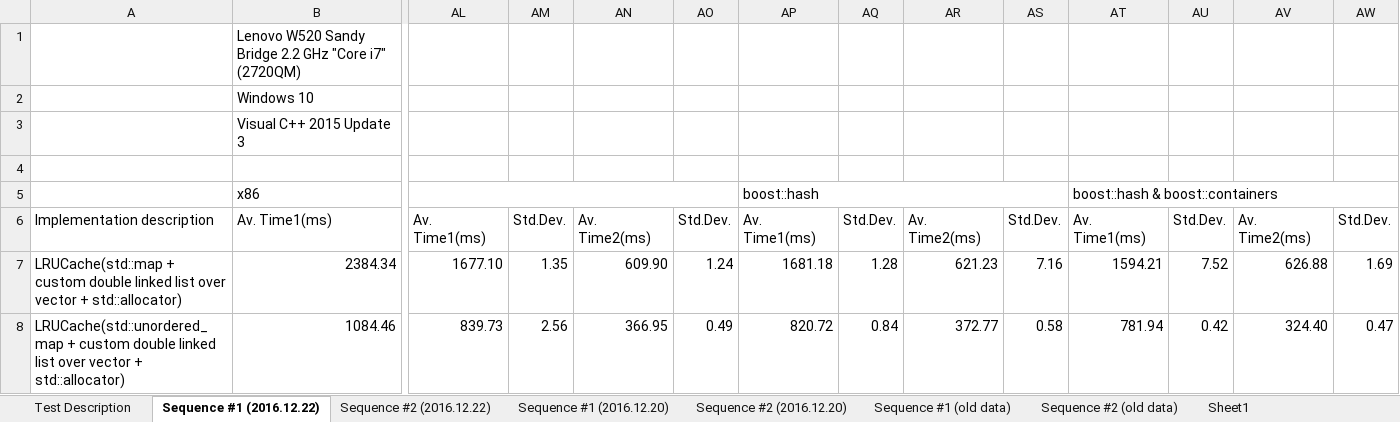
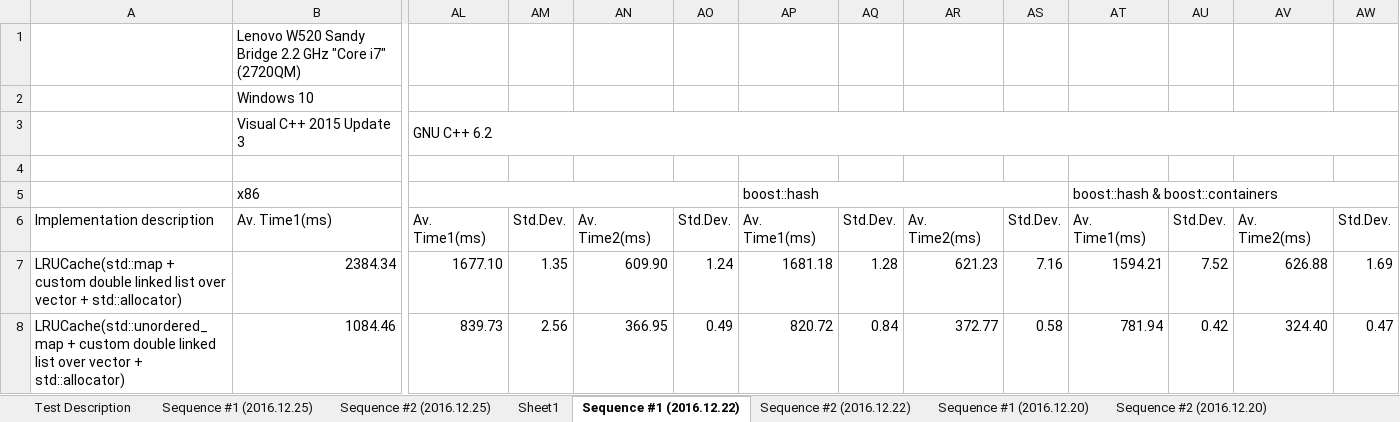
Before and after one commit to SergeyKorytnik/LRUCacheTest, an Excel workbook: LRUCacheTestResults.xlsx, sheet Sequence #1 (2016.12.22), drawn as a sheet; only a part is shown, gaps mark what is left out; values as stored, in another font and other column widths than the file's, no cell formats; the diff names each change by its address in the sheet, - before the commit and + after, or states it on an @@ line.

Commit message:
added sanity test with "move only" ValueType (unique_ptr<double>) added perf. tests with boost::unordered_map (instead of preprocessor macro) added perf. tests with boost::hash (instead of preprocessor macro) reorganized the performance test result output

```diff
--- a/LRUCacheTestResults.xlsx (sheet Sequence #1 (2016.12.22))
+++ b/LRUCacheTestResults.xlsx (sheet Sequence #1 (2016.12.22))
+sheet tab: Sequence #1 (2016.12.25)
+sheet tab: Sequence #2 (2016.12.25)
@@ sheet tab order changed: Test Description | Sequence #1 (2016.12.25) | Sequence #2 (2016.12.25) | Sheet1 | Sequence #1 (2016.12.22) | Sequence #2 (2016.12.22) | Sequence #1 (2016.12.20) | Sequence #2 (2016.12.20) @@
-AL3: (empty)
+AL3: GNU C++ 6.2
+AL3:AW3 merged
```
Also changed, not shown: cell formats, 13 other files.
